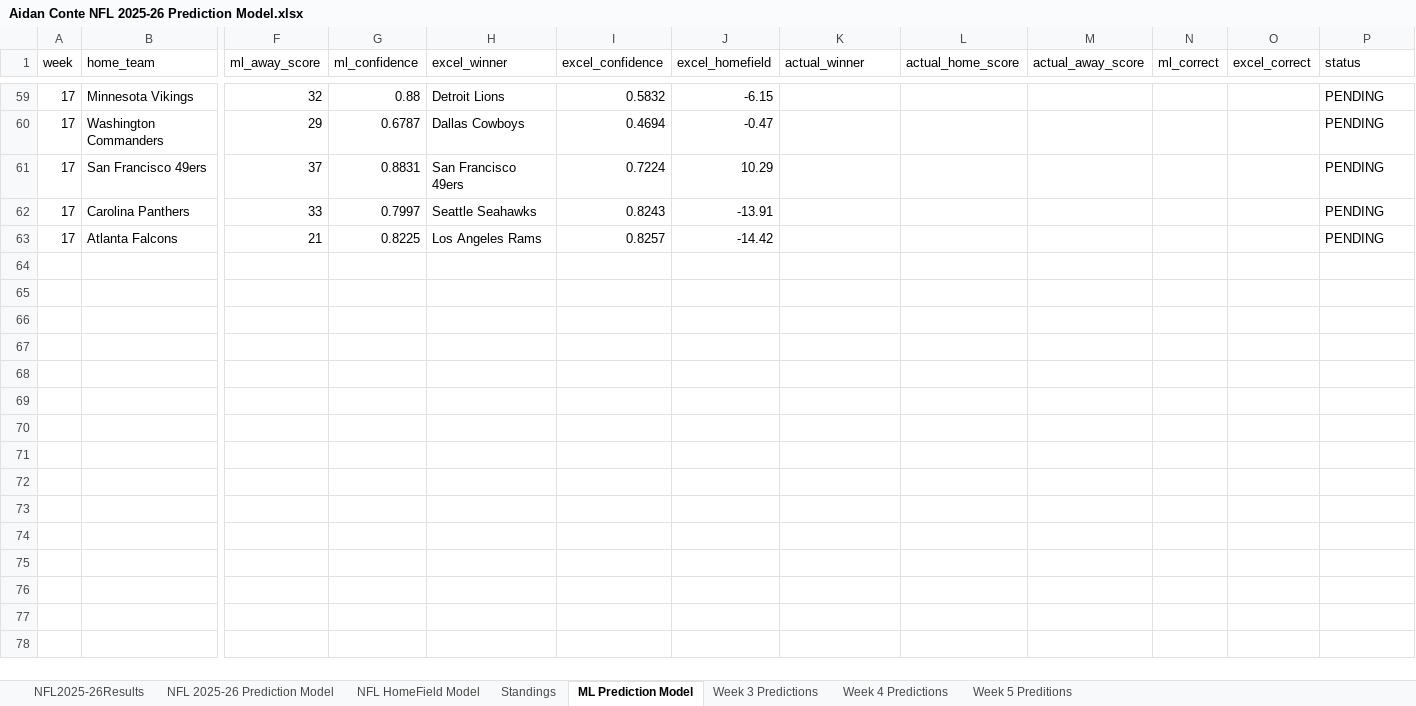
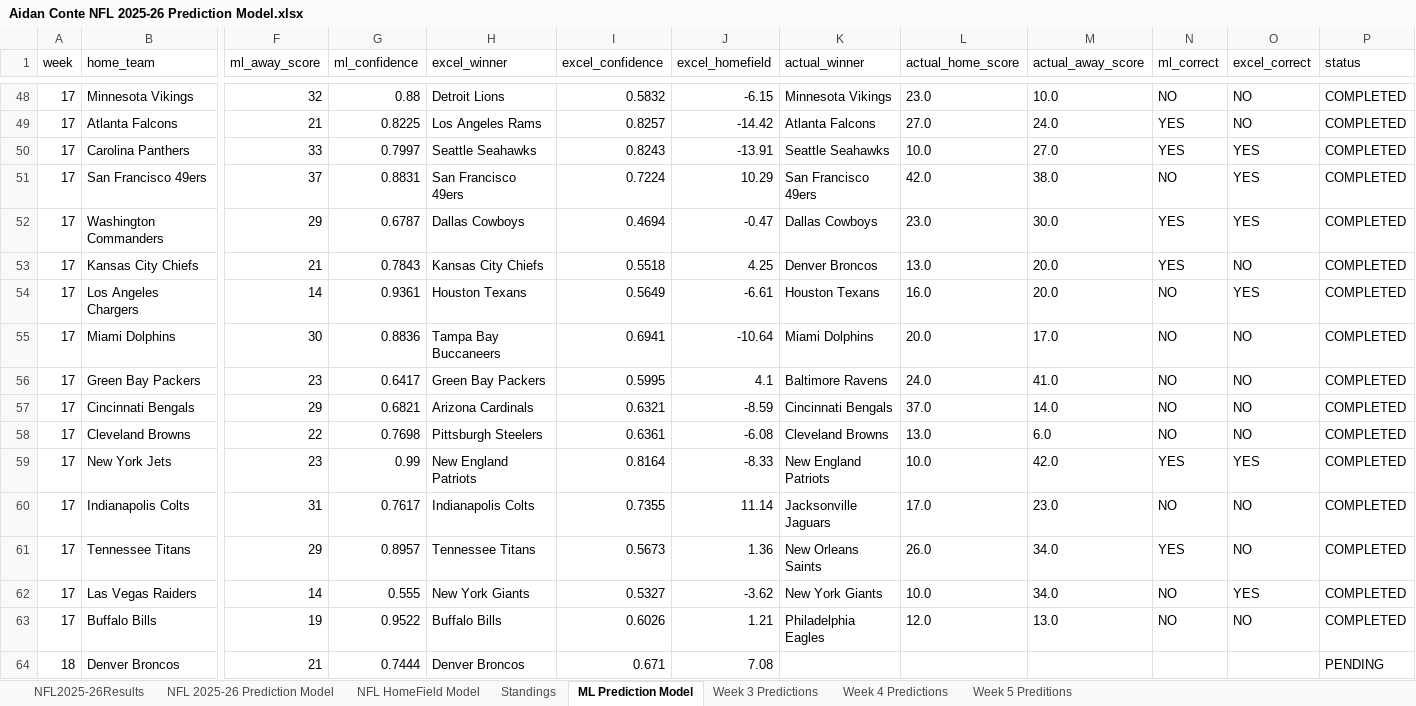
Before and after one commit to AidzNasty/NFL-Prediction-Model, an Excel workbook: Aidan Conte NFL 2025-26 Prediction Model.xlsx, sheet ML Prediction Model, drawn as a sheet; only a part is shown, gaps mark what is left out; values as stored, in another font and other column widths than the file's, no borders; table styles not drawn; removed rows and columns are numbered as before the commit, all else as after; rows hold the shown columns only; the diff covers the shown part only; the diff names each change by its address in the sheet, - before the commit and + after, or states it on an @@ line.

```diff
--- a/Aidan Conte NFL 2025-26 Prediction Model.xlsx (sheet ML Prediction Model)
+++ b/Aidan Conte NFL 2025-26 Prediction Model.xlsx (sheet ML Prediction Model)
-K48 (actual_winner): (empty)
+K48 (actual_winner): Minnesota Vikings
-L48 (actual_home_score): (empty)
+L48 (actual_home_score): 23.0
-M48 (actual_away_score): (empty)
+M48 (actual_away_score): 10.0
-N48 (ml_correct): (empty)
+N48 (ml_correct): NO
-O48 (excel_correct): (empty)
+O48 (excel_correct): NO
-P48 (status): PENDING
+P48 (status): COMPLETED
-row 60: 17 | Washington Commanders | 29 | 0.6787 | Dallas Cowboys | 0.4694 | -0.47 |  |  |  |  |  | PENDING
-row 61: 17 | San Francisco 49ers | 37 | 0.8831 | San Francisco 49ers | 0.7224 | 10.29 |  |  |  |  |  | PENDING
-row 62: 17 | Carolina Panthers | 33 | 0.7997 | Seattle Seahawks | 0.8243 | -13.91 |  |  |  |  |  | PENDING
-K49 (actual_winner): (empty)
+K49 (actual_winner): Atlanta Falcons
-L49 (actual_home_score): (empty)
+L49 (actual_home_score): 27.0
-M49 (actual_away_score): (empty)
+M49 (actual_away_score): 24.0
-N49 (ml_correct): (empty)
+N49 (ml_correct): YES
-O49 (excel_correct): (empty)
+O49 (excel_correct): NO
-P49 (status): PENDING
+P49 (status): COMPLETED
+row 50: 17 | Carolina Panthers | 33 | 0.7997 | Seattle Seahawks | 0.8243 | -13.91 | Seattle Seahawks | 10.0 | 27.0 | YES | YES | COMPLETED
+row 51: 17 | San Francisco 49ers | 37 | 0.8831 | San Francisco 49ers | 0.7224 | 10.29 | San Francisco 49ers | 42.0 | 38.0 | NO | YES | COMPLETED
+row 52: 17 | Washington Commanders | 29 | 0.6787 | Dallas Cowboys | 0.4694 | -0.47 | Dallas Cowboys | 23.0 | 30.0 | YES | YES | COMPLETED
+row 53: 17 | Kansas City Chiefs | 21 | 0.7843 | Kansas City Chiefs | 0.5518 | 4.25 | Denver Broncos | 13.0 | 20.0 | YES | NO | COMPLETED
+row 54: 17 | Los Angeles Chargers | 14 | 0.9361 | Houston Texans | 0.5649 | -6.61 | Houston Texans | 16.0 | 20.0 | NO | YES | COMPLETED
+row 55: 17 | Miami Dolphins | 30 | 0.8836 | Tampa Bay Buccaneers | 0.6941 | -10.64 | Miami Dolphins | 20.0 | 17.0 | NO | NO | COMPLETED
+row 56: 17 | Green Bay Packers | 23 | 0.6417 | Green Bay Packers | 0.5995 | 4.1 | Baltimore Ravens | 24.0 | 41.0 | NO | NO | COMPLETED
+row 57: 17 | Cincinnati Bengals | 29 | 0.6821 | Arizona Cardinals | 0.6321 | -8.59 | Cincinnati Bengals | 37.0 | 14.0 | NO | NO | COMPLETED
+row 58: 17 | Cleveland Browns | 22 | 0.7698 | Pittsburgh Steelers | 0.6361 | -6.08 | Cleveland Browns | 13.0 | 6.0 | NO | NO | COMPLETED
+row 59: 17 | New York Jets | 23 | 0.99 | New England Patriots | 0.8164 | -8.33 | New England Patriots | 10.0 | 42.0 | YES | YES | COMPLETED
+row 60: 17 | Indianapolis Colts | 31 | 0.7617 | Indianapolis Colts | 0.7355 | 11.14 | Jacksonville Jaguars | 17.0 | 23.0 | NO | NO | COMPLETED
+row 61: 17 | Tennessee Titans | 29 | 0.8957 | Tennessee Titans | 0.5673 | 1.36 | New Orleans Saints | 26.0 | 34.0 | YES | NO | COMPLETED
+row 62: 17 | Las Vegas Raiders | 14 | 0.555 | New York Giants | 0.5327 | -3.62 | New York Giants | 10.0 | 34.0 | NO | YES | COMPLETED
+row 63: 17 | Buffalo Bills | 19 | 0.9522 | Buffalo Bills | 0.6026 | 1.21 | Philadelphia Eagles | 12.0 | 13.0 | NO | NO | COMPLETED
+row 64: 18 | Denver Broncos | 21 | 0.7444 | Denver Broncos | 0.671 | 7.08 |  |  |  |  |  | PENDING
```
Also changed, not shown: 15 added rows, 11 removed rows and 39 moved rows elsewhere in this sheet, sheet NFL HomeField Model, sheet NFL 2025-26 Prediction Model, sheet Standings, sheet NFL2025-26Results, formulas that keep their value.
